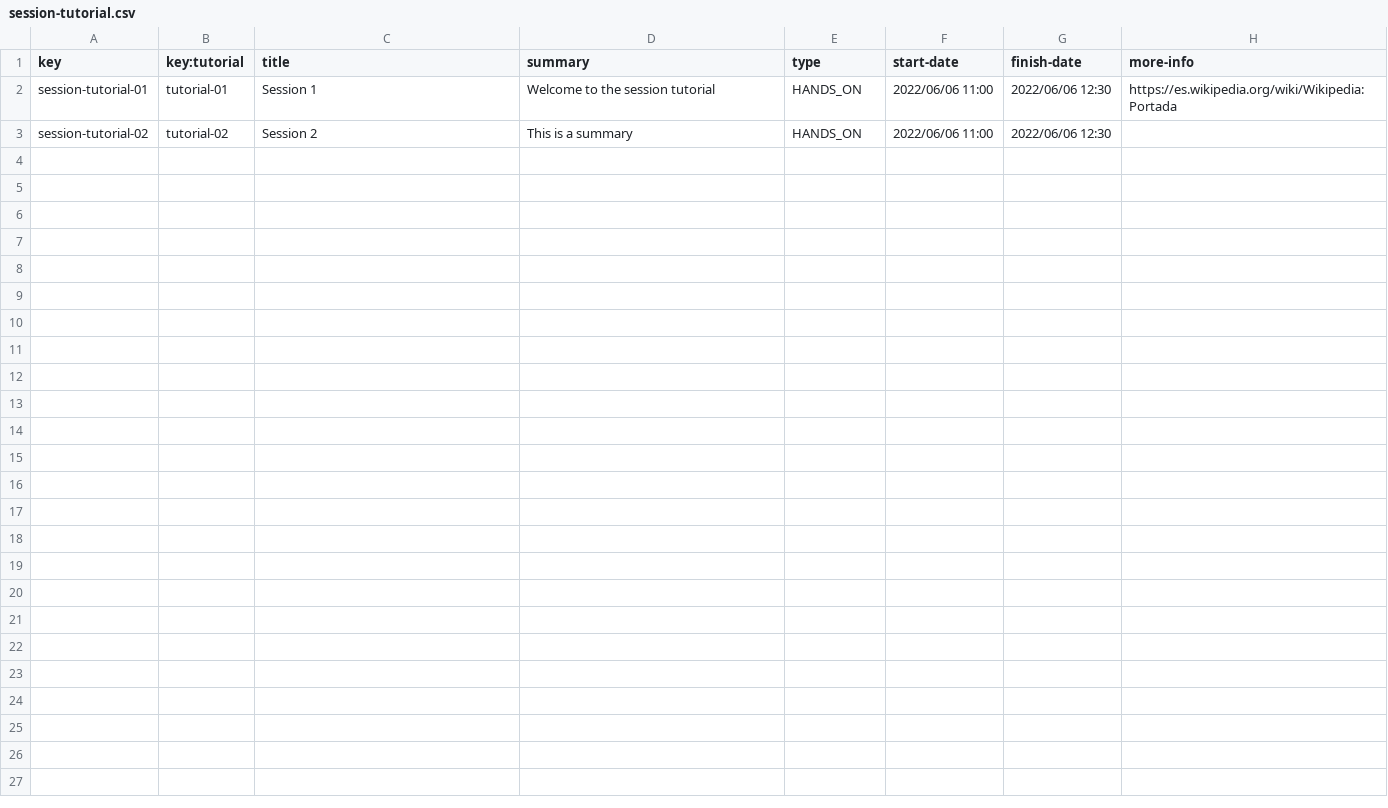
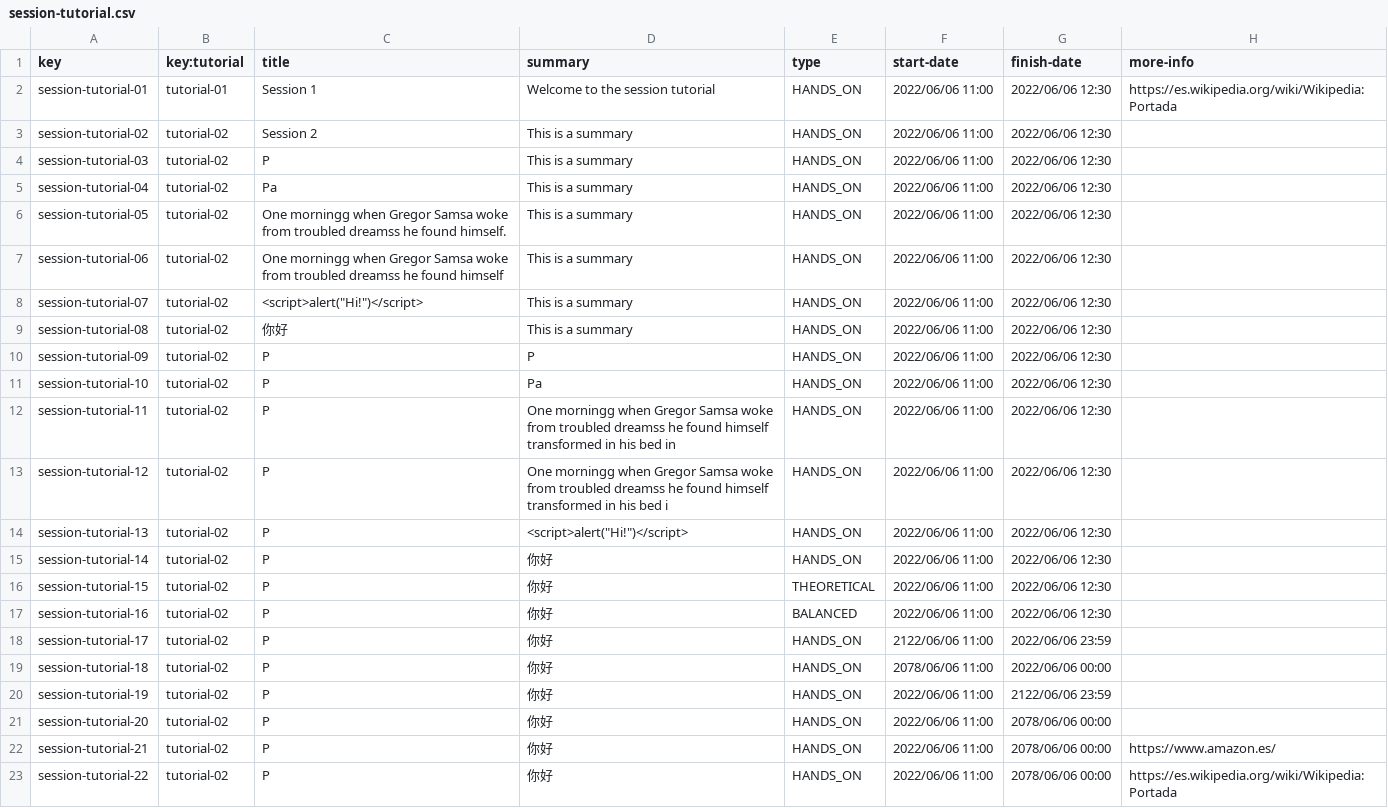
Before and after one commit to marizqlav/Acme-L3, a CSV file: Acme-L3-D02/src/main/webapp/WEB-INF/resources/sample-data/session-tutorial.csv, drawn as a sheet; the diff names each change by its address in the sheet, - before the commit and + after, or states it on an @@ line.

Commit message:
Improvement of assistant.csv,tutorial.csv and session-tutorial.csv

```diff
--- a/Acme-L3-D02/src/main/webapp/WEB-INF/resources/sample-data/session-tutorial.csv
+++ b/Acme-L3-D02/src/main/webapp/WEB-INF/resources/sample-data/session-tutorial.csv
+row 4: session-tutorial-03 | tutorial-02 | P | This is a summary | HANDS_ON | 2022/06/06 11:00 | 2022/06/06 12:30
+row 5: session-tutorial-04 | tutorial-02 | Pa | This is a summary | HANDS_ON | 2022/06/06 11:00 | 2022/06/06 12:30
+row 6: session-tutorial-05 | tutorial-02 | One morningg when Gregor Samsa woke from troubled dreamss he found himself. | This is a summary | HANDS_ON | 2022/06/06 11:00 | 2022/06/06 12:30
+row 7: session-tutorial-06 | tutorial-02 | One morningg when Gregor Samsa woke from troubled dreamss he found himself | This is a summary | HANDS_ON | 2022/06/06 11:00 | 2022/06/06 12:30
+row 8: session-tutorial-07 | tutorial-02 | <script>alert("Hi!")</script> | This is a summary | HANDS_ON | 2022/06/06 11:00 | 2022/06/06 12:30
+row 9: session-tutorial-08 | tutorial-02 | 你好 | This is a summary | HANDS_ON | 2022/06/06 11:00 | 2022/06/06 12:30
+row 10: session-tutorial-09 | tutorial-02 | P | P | HANDS_ON | 2022/06/06 11:00 | 2022/06/06 12:30
+row 11: session-tutorial-10 | tutorial-02 | P | Pa | HANDS_ON | 2022/06/06 11:00 | 2022/06/06 12:30
+row 12: session-tutorial-11 | tutorial-02 | P | One morningg when Gregor Samsa woke from troubled dreamss he found himself transformed in his bed in | HANDS_ON | 2022/06/06 11:00 | 2022/06/06 12:30
+row 13: session-tutorial-12 | tutorial-02 | P | One morningg when Gregor Samsa woke from troubled dreamss he found himself transformed in his bed i | HANDS_ON | 2022/06/06 11:00 | 2022/06/06 12:30
+row 14: session-tutorial-13 | tutorial-02 | P | <script>alert("Hi!")</script> | HANDS_ON | 2022/06/06 11:00 | 2022/06/06 12:30
+row 15: session-tutorial-14 | tutorial-02 | P | 你好 | HANDS_ON | 2022/06/06 11:00 | 2022/06/06 12:30
+row 16: session-tutorial-15 | tutorial-02 | P | 你好 | THEORETICAL | 2022/06/06 11:00 | 2022/06/06 12:30
+row 17: session-tutorial-16 | tutorial-02 | P | 你好 | BALANCED | 2022/06/06 11:00 | 2022/06/06 12:30
+row 18: session-tutorial-17 | tutorial-02 | P | 你好 | HANDS_ON | 2122/06/06 11:00 | 2022/06/06 23:59
+row 19: session-tutorial-18 | tutorial-02 | P | 你好 | HANDS_ON | 2078/06/06 11:00 | 2022/06/06 00:00
+row 20: session-tutorial-19 | tutorial-02 | P | 你好 | HANDS_ON | 2022/06/06 11:00 | 2122/06/06 23:59
+row 21: session-tutorial-20 | tutorial-02 | P | 你好 | HANDS_ON | 2022/06/06 11:00 | 2078/06/06 00:00
+row 22: session-tutorial-21 | tutorial-02 | P | 你好 | HANDS_ON | 2022/06/06 11:00 | 2078/06/06 00:00 | https://www.amazon.es/
+row 23: session-tutorial-22 | tutorial-02 | P | 你好 | HANDS_ON | 2022/06/06 11:00 | 2078/06/06 00:00 | https://es.wikipedia.org/wiki/Wikipedia:Portada
```
Also changed, not shown: Acme-L3-D02/src/main/webapp/WEB-INF/resources/sample-data/assistant.csv, Acme-L3-D02/src/main/webapp/WEB-INF/resources/sample-data/tutorial.csv.
